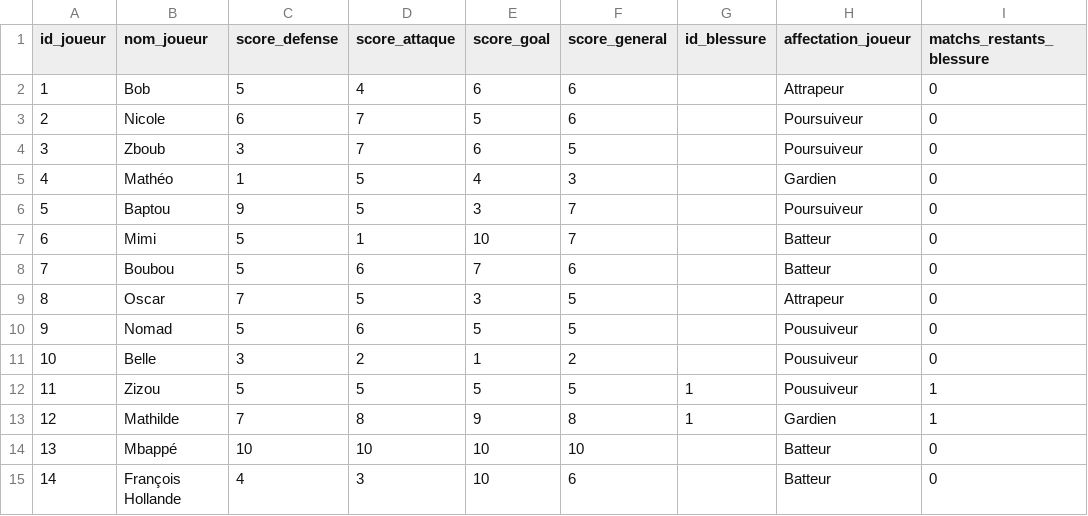
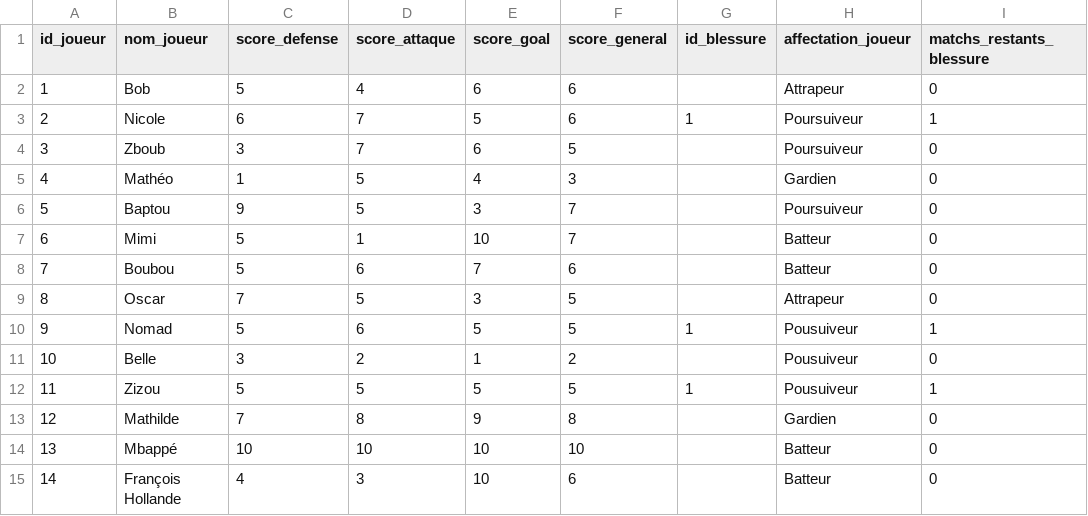
Before and after one commit to Trappi19/SportManager, a CSV file: csv/joueurs.csv, drawn as a sheet.

```diff
--- a/csv/joueurs.csv
+++ b/csv/joueurs.csv
@@ -2,3 +2,3 @@
 1,Bob,5,4,6,6,,Attrapeur,0
-2,Nicole,6,7,5,6,,Poursuiveur,0
+2,Nicole,6,7,5,6,1,Poursuiveur,1
 3,Zboub,3,7,6,5,,Poursuiveur,0
@@ -9,6 +9,6 @@
 8,Oscar,7,5,3,5,,Attrapeur,0
-9,Nomad,5,6,5,5,,Pousuiveur,0
+9,Nomad,5,6,5,5,1,Pousuiveur,1
 10,Belle,3,2,1,2,,Pousuiveur,0
 11,Zizou,5,5,5,5,1,Pousuiveur,1
-12,Mathilde,7,8,9,8,1,Gardien,1
+12,Mathilde,7,8,9,8,,Gardien,0
 13,Mbappé,10,10,10,10,,Batteur,0
```
Also changed, not shown: 2 other files.
